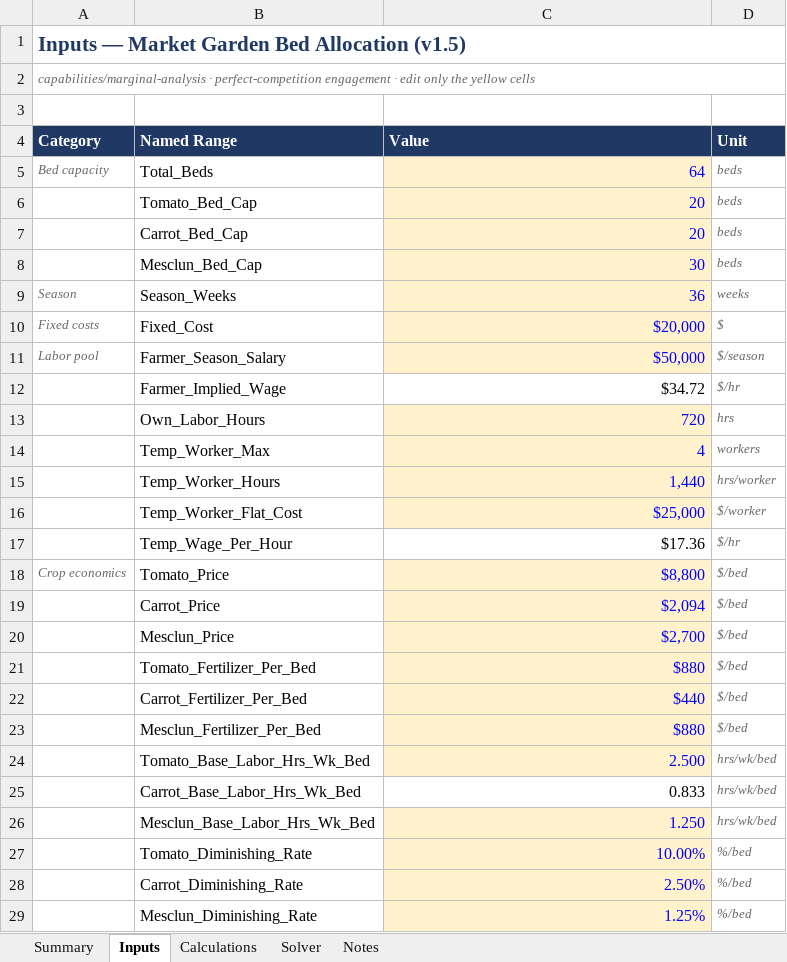
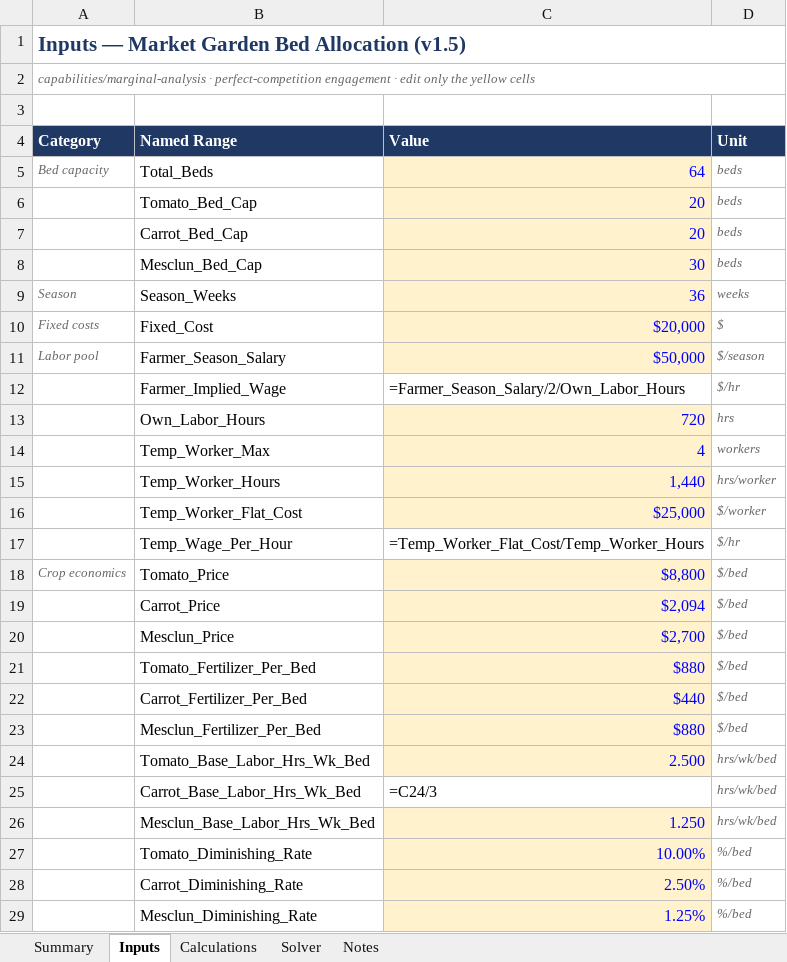
Before and after one commit to jekumura/jennifer-kumura, an Excel workbook: capabilities/marginal-analysis/model.xlsx, sheet Inputs, drawn as a sheet; values as stored, in another font and other column widths than the file's, no borders; formulas without a stored value are shown as written; the diff names each change by its address in the sheet, - before the commit and + after, or states it on an @@ line.

```diff
--- a/capabilities/marginal-analysis/model.xlsx (sheet Inputs)
+++ b/capabilities/marginal-analysis/model.xlsx (sheet Inputs)
-C12 (Value): $34.72
+C12 (Value): =Farmer_Season_Salary/2/Own_Labor_Hours
-C17 (Value): $17.36
+C17 (Value): =Temp_Worker_Flat_Cost/Temp_Worker_Hours
-C25 (Value): 0.833
+C25 (Value): =C24/3
```
Also changed, not shown: sheet Calculations, sheet Summary, sheet Solver, 1 other file.
